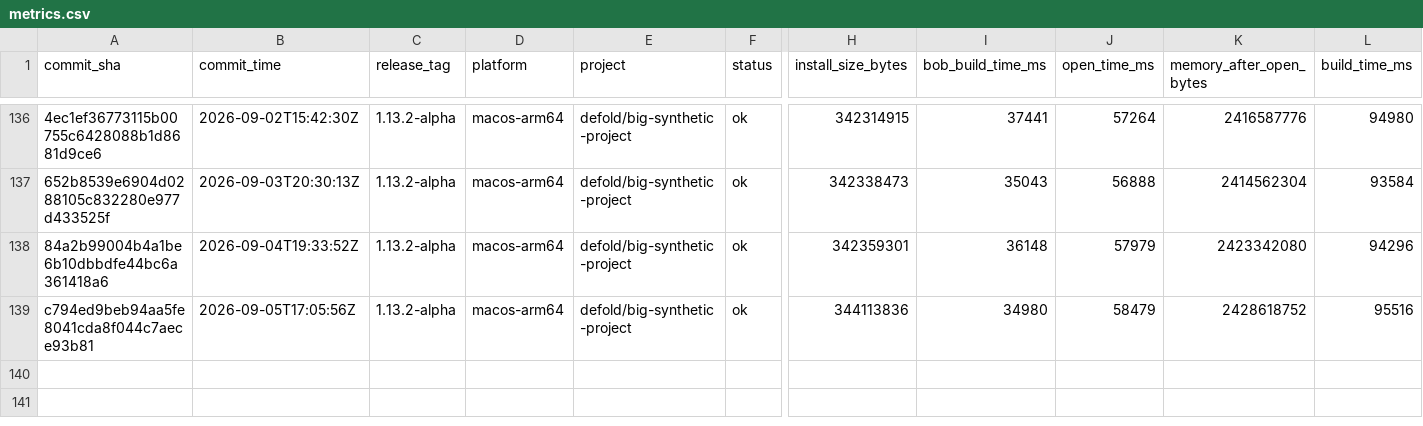
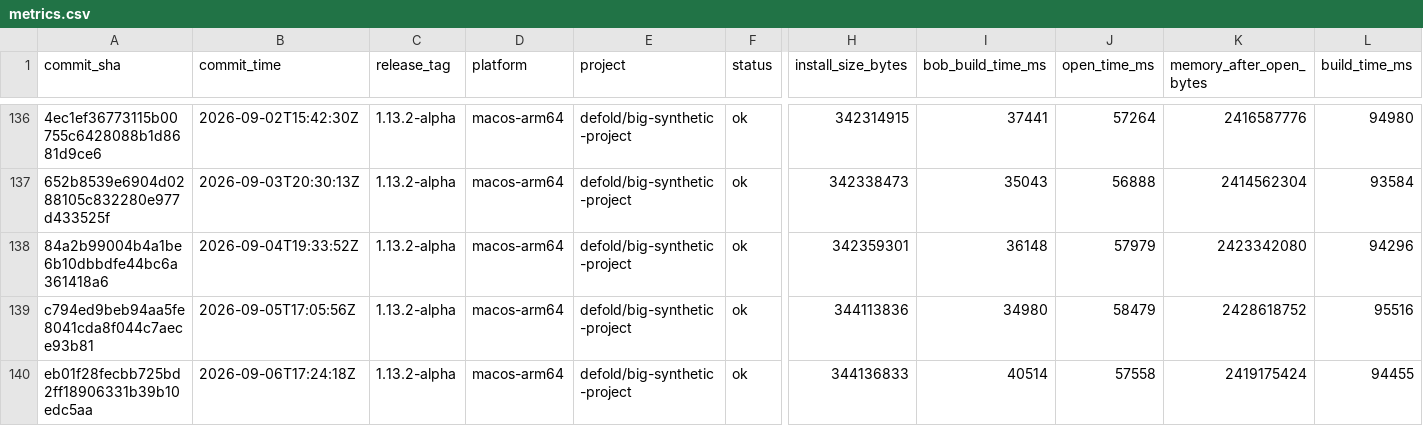
Before and after one commit to defold/editor-metrics, a CSV file: data/metrics.csv, drawn as a sheet; only a part is shown, gaps mark what is left out; rows hold the shown columns only; the diff names each change by its address in the sheet, - before the commit and + after, or states it on an @@ line.

```diff
--- a/data/metrics.csv
+++ b/data/metrics.csv
+row 140: eb01f28fecbb725bd2ff18906331b39b10edc5aa | 2026-09-06T17:24:18Z | 1.13.2-alpha | macos-arm64 | defold/big-synthetic-project | ok | 344136833 | 40514 | 57558 | 2419175424 | 94455
```
Also changed, not shown: 7 other files.
